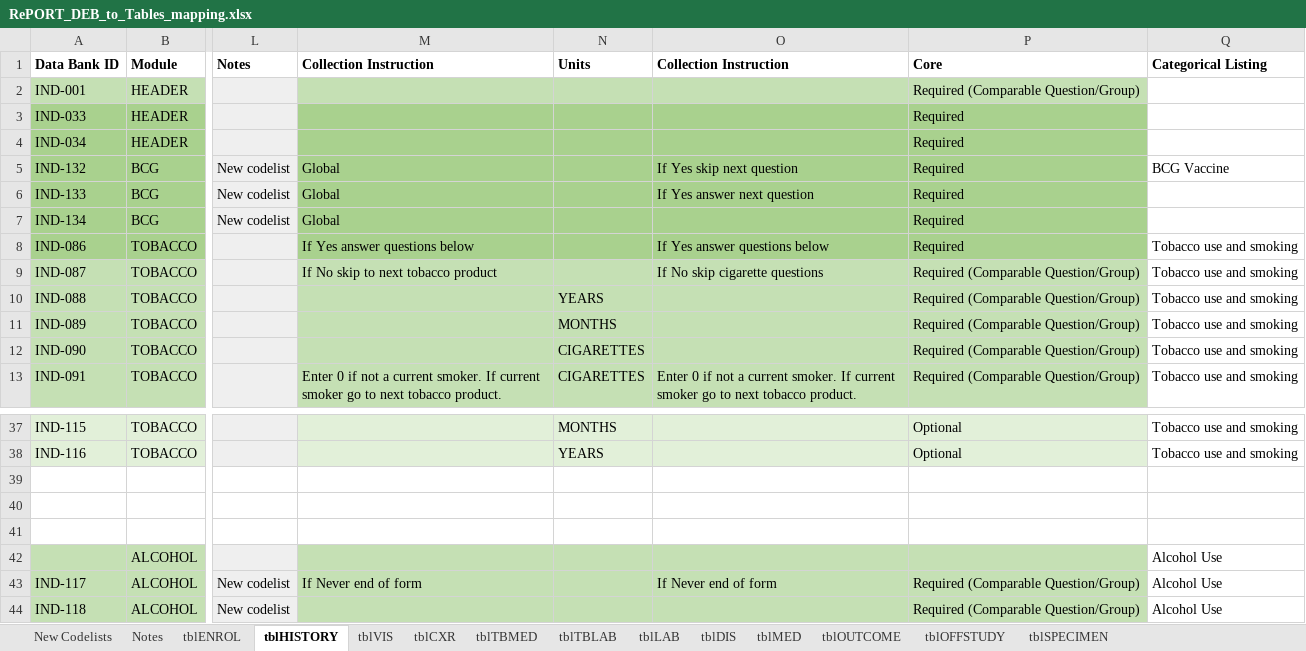
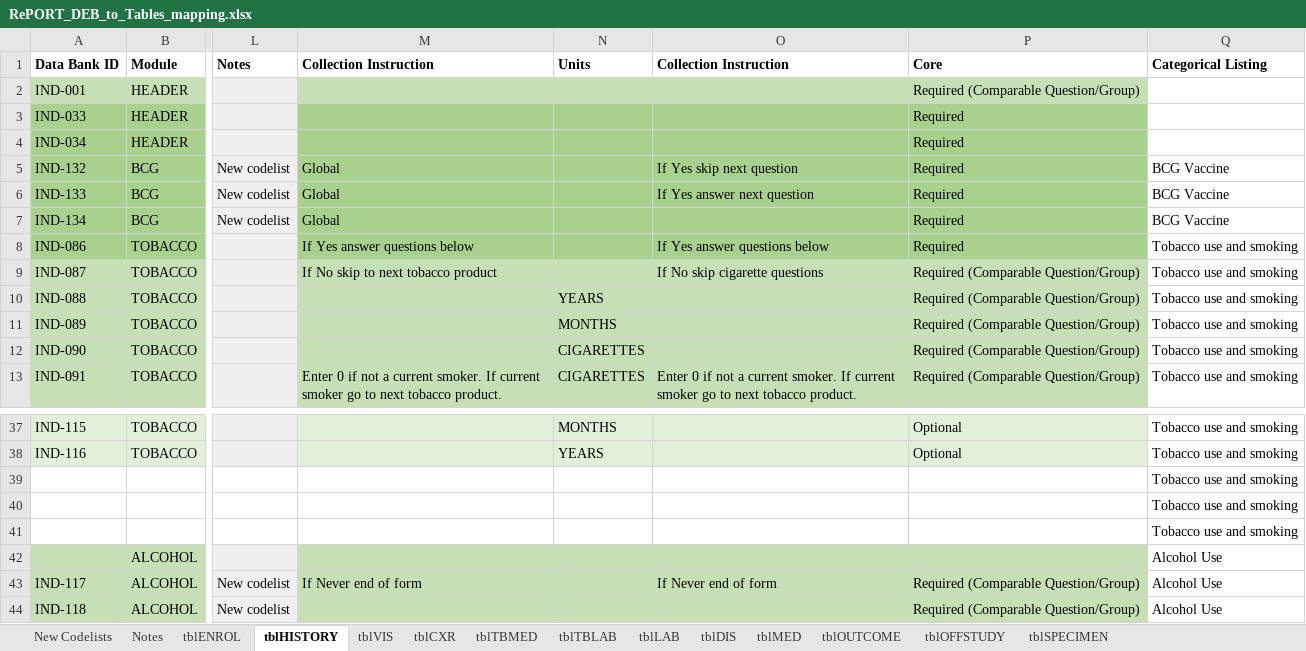
Before and after one commit to solomonsjoseph/RePORTaLiN, an Excel workbook: data/data_dictionary_and_mapping_specifications/RePORT_DEB_to_Tables_mapping.xlsx, sheet tblHISTORY, drawn as a sheet; only a part is shown, gaps mark what is left out; values as stored, in another font and other column widths than the file's, no borders; the diff names each change by its address in the sheet, - before the commit and + after, or states it on an @@ line.

```diff
--- a/data/data_dictionary_and_mapping_specifications/RePORT_DEB_to_Tables_mapping.xlsx (sheet tblHISTORY)
+++ b/data/data_dictionary_and_mapping_specifications/RePORT_DEB_to_Tables_mapping.xlsx (sheet tblHISTORY)
-Q6:Q7 (Categorical Listing): (empty)
+Q6:Q7 (Categorical Listing): BCG Vaccine
-Q39:Q41 (Categorical Listing): (empty)
+Q39:Q41 (Categorical Listing): Tobacco use and smoking
```
Also changed, not shown: sheet tblENROL, sheet tblLAB, sheet tblMED, sheet tblVIS, hidden cells.
